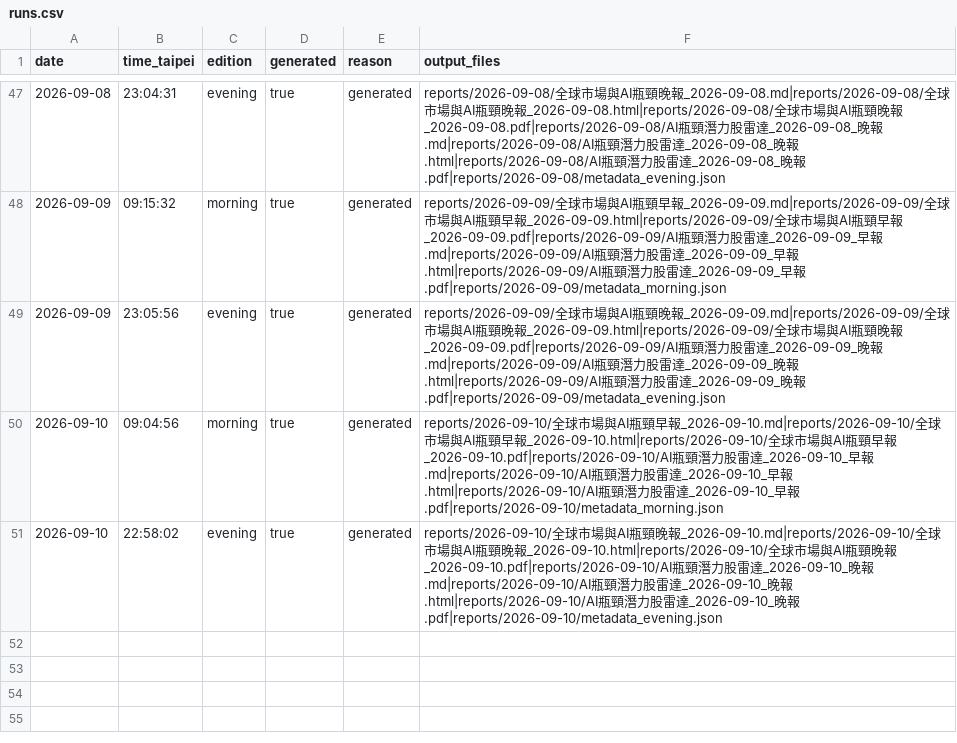
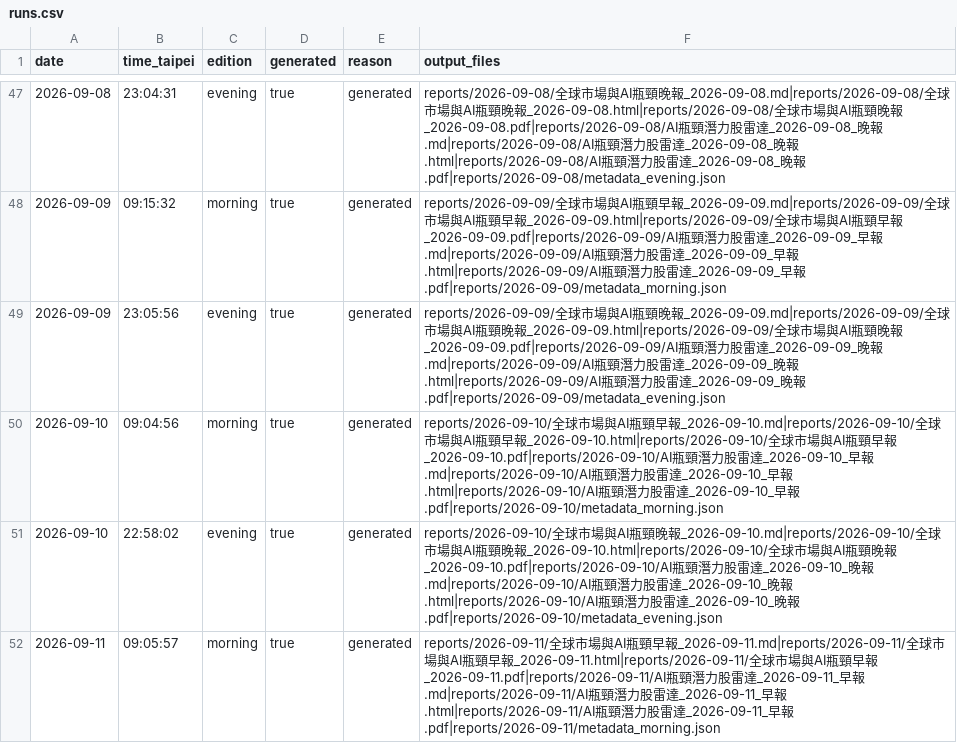
Before and after one commit to d93jack/d93jack-teasale, a CSV file: history/runs.csv, drawn as a sheet; only a part is shown, gaps mark what is left out.

```diff
--- a/history/runs.csv
+++ b/history/runs.csv
@@ -51 +51,2 @@
 2026-09-10,22:58:02,evening,true,generated,reports/2026-09-10/全球市場與AI瓶頸晚報_2026-09-10.md|reports/2026-09-10/全球市場與AI瓶頸晚報_2026-09-10.html|reports/2026-09-10/全球市場與AI瓶頸晚報_2026-09-10.pdf|reports/2026-09-10/AI瓶頸潛力股雷達_2026-09-10_晚報.md|reports/2026-09-10/AI瓶頸潛力股雷達_2026-09-10_晚報.html|reports/2026-09-10/AI瓶頸潛力股雷達_2026-09-10_晚報.pdf|reports/2026-09-10/metadata_evening.json
+2026-09-11,09:05:57,morning,true,generated,reports/2026-09-11/全球市場與AI瓶頸早報_2026-09-11.md|reports/2026-09-11/全球市場與AI瓶頸早報_2026-09-11.html|reports/2026-09-11/全球市場與AI瓶頸早報_2026-09-11.pdf|reports/2026-09-11/AI瓶頸潛力股雷達_2026-09-11_早報.md|reports/2026-09-11/AI瓶頸潛力股雷達_2026-09-11_早報.html|reports/2026-09-11/AI瓶頸潛力股雷達_2026-09-11_早報.pdf|reports/2026-09-11/metadata_morning.json
```
Also changed, not shown: 7 other files.
